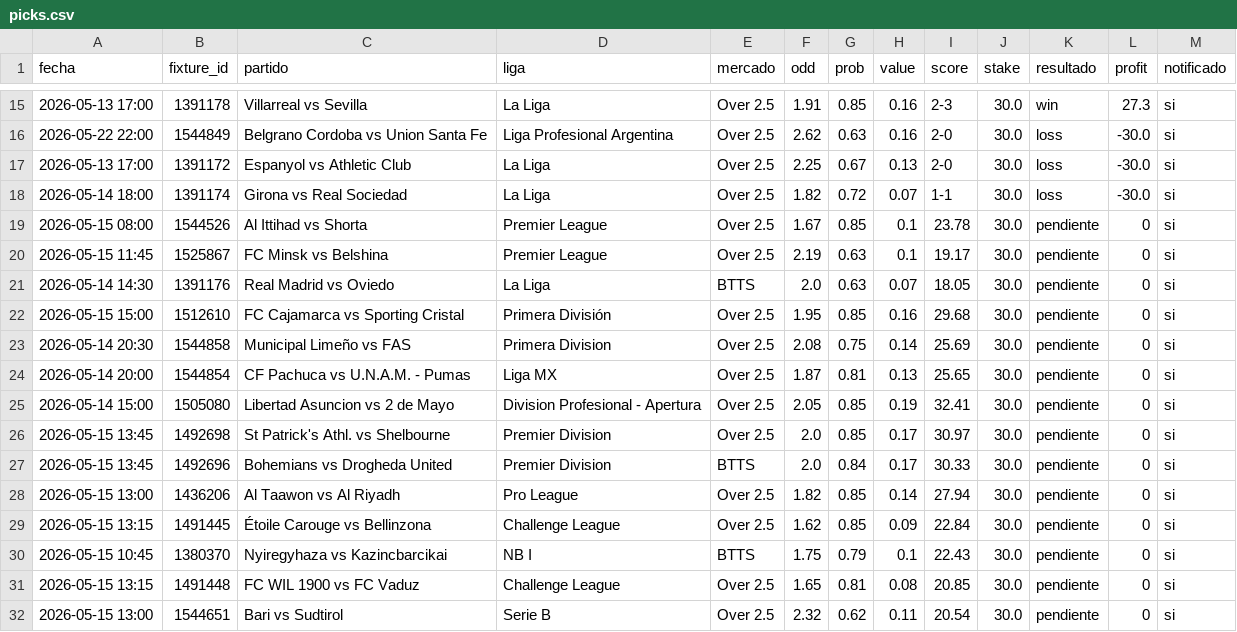
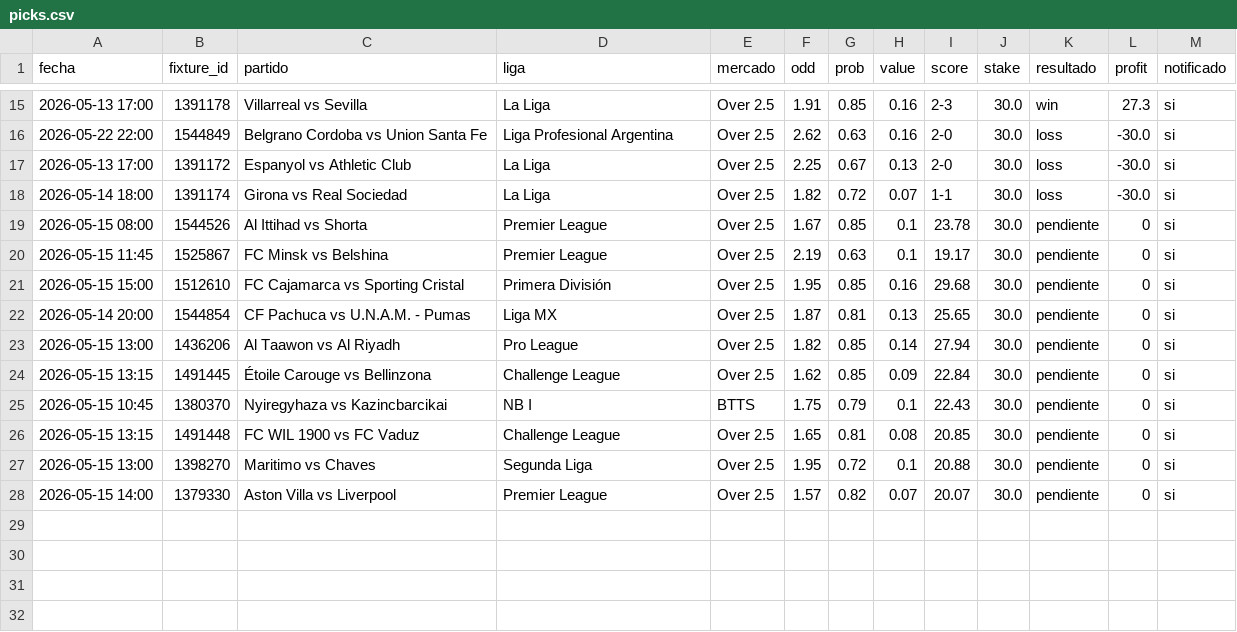
Before and after one commit to sebas98lsvr-dotcom/bot-apuestas, a CSV file: picks.csv, drawn as a sheet; only a part is shown, gaps mark what is left out.

```diff
--- a/picks.csv
+++ b/picks.csv
@@ -20,9 +20,4 @@ fecha,fixture_id,partido,liga,mercado,odd,prob,value,score,stake,resultado,profi
 2026-05-15 11:45,1525867,FC Minsk vs Belshina,Premier League,Over 2.5,2.19,0.63,0.1,19.17,30.0,pendiente,0,si
-2026-05-14 14:30,1391176,Real Madrid vs Oviedo,La Liga,BTTS,2.0,0.63,0.07,18.05,30.0,pendiente,0,si
 2026-05-15 15:00,1512610,FC Cajamarca vs Sporting Cristal,Primera División,Over 2.5,1.95,0.85,0.16,29.68,30.0,pendiente,0,si
-2026-05-14 20:30,1544858,Municipal Limeño vs FAS,Primera Division,Over 2.5,2.08,0.75,0.14,25.69,30.0,pendiente,0,si
 2026-05-14 20:00,1544854,CF Pachuca vs U.N.A.M. - Pumas,Liga MX,Over 2.5,1.87,0.81,0.13,25.65,30.0,pendiente,0,si
-2026-05-14 15:00,1505080,Libertad Asuncion vs 2 de Mayo,Division Profesional - Apertura,Over 2.5,2.05,0.85,0.19,32.41,30.0,pendiente,0,si
-2026-05-15 13:45,1492698,St Patrick's Athl. vs Shelbourne,Premier Division,Over 2.5,2.0,0.85,0.17,30.97,30.0,pendiente,0,si
-2026-05-15 13:45,1492696,Bohemians vs Drogheda United,Premier Division,BTTS,2.0,0.84,0.17,30.33,30.0,pendiente,0,si
 2026-05-15 13:00,1436206,Al Taawon vs Al Riyadh,Pro League,Over 2.5,1.82,0.85,0.14,27.94,30.0,pendiente,0,si
@@ -31,2 +26,3 @@ fecha,fixture_id,partido,liga,mercado,odd,prob,value,score,stake,resultado,profi
 2026-05-15 13:15,1491448,FC WIL 1900 vs FC Vaduz,Challenge League,Over 2.5,1.65,0.81,0.08,20.85,30.0,pendiente,0,si
-2026-05-15 13:00,1544651,Bari vs Sudtirol,Serie B,Over 2.5,2.32,0.62,0.11,20.54,30.0,pendiente,0,si
+2026-05-15 13:00,1398270,Maritimo vs Chaves,Segunda Liga,Over 2.5,1.95,0.72,0.1,20.88,30.0,pendiente,0,si
+2026-05-15 14:00,1379330,Aston Villa vs Liverpool,Premier League,Over 2.5,1.57,0.82,0.07,20.07,30.0,pendiente,0,si
```
Also changed, not shown: 4 other files.
